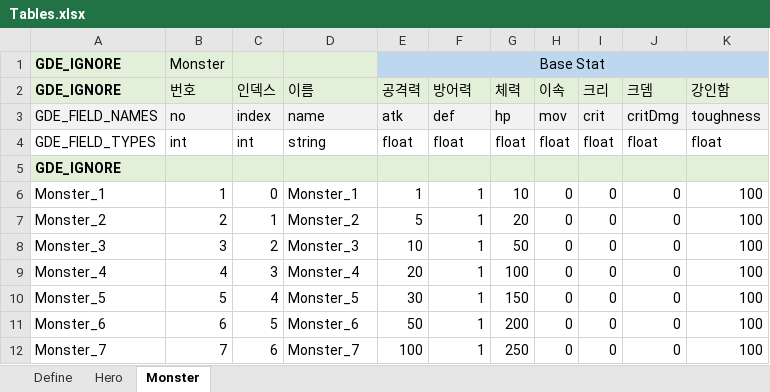
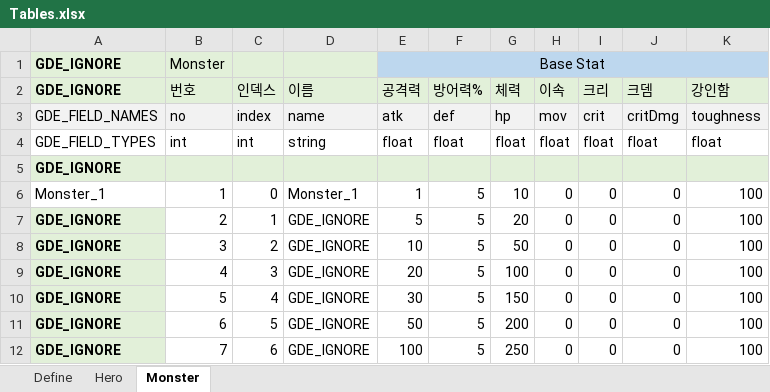
Before and after one commit to suoki87/HumanWeapon, an Excel workbook: Assets/TableData/Tables.xlsx, sheet Monster, drawn as a sheet; values as stored, in another font and other column widths than the file's, no borders; the diff names each change by its address in the sheet, - before the commit and + after, or states it on an @@ line.

```diff
--- a/Assets/TableData/Tables.xlsx (sheet Monster)
+++ b/Assets/TableData/Tables.xlsx (sheet Monster)
-F2: 방어력
+F2: 방어력%
-F6:F12: 1
+F6:F12: 5
-A7: Monster_2
+A7: GDE_IGNORE
@@ A7:A12 fill: none → #E2F0D9, bold: off → on @@
-D7: Monster_2
+D7: GDE_IGNORE
-A8: Monster_3
+A8: GDE_IGNORE
-D8: Monster_3
+D8: GDE_IGNORE
-A9: Monster_4
+A9: GDE_IGNORE
-D9: Monster_4
+D9: GDE_IGNORE
-A10: Monster_5
+A10: GDE_IGNORE
-D10: Monster_5
+D10: GDE_IGNORE
-A11: Monster_6
+A11: GDE_IGNORE
-D11: Monster_6
+D11: GDE_IGNORE
-A12: Monster_7
+A12: GDE_IGNORE
-D12: Monster_7
+D12: GDE_IGNORE
```
Also changed, not shown: sheet Hero, 42 other files.
